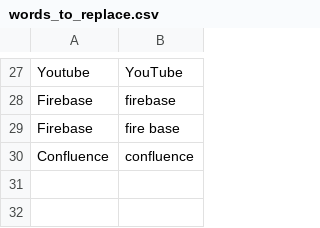
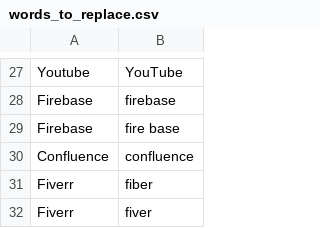
Before and after one commit to edvinhellsing/knausj_talon, a CSV file: settings/words_to_replace.csv, drawn as a sheet; only a part is shown, gaps mark what is left out; the diff names each change by its address in the sheet, - before the commit and + after, or states it on an @@ line.

```diff
--- a/settings/words_to_replace.csv
+++ b/settings/words_to_replace.csv
+row 31: Fiverr | fiber
+row 32: Fiverr | fiver
```
Also changed, not shown: settings/alphabet.csv, 11 other files.
